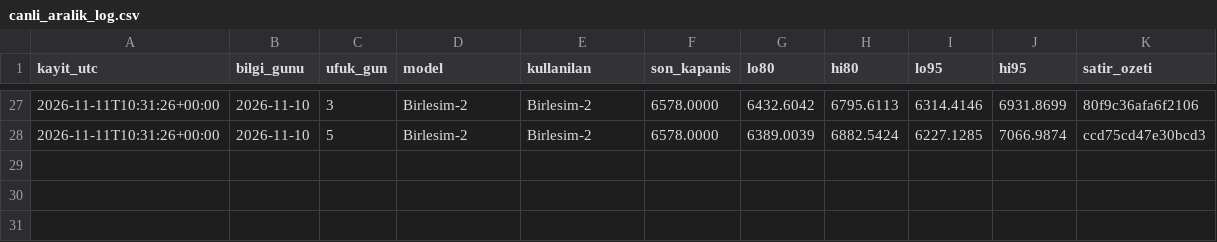
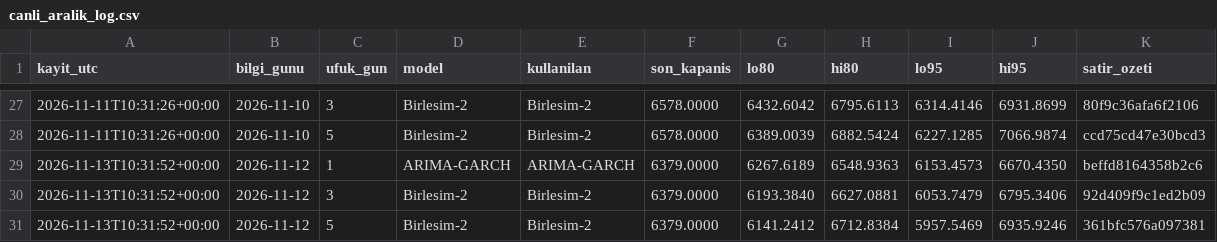
Before and after one commit to 03betulpehlivan/turkey-gold-price-forecast, a CSV file: research/tool/canli_aralik_log.csv, drawn as a sheet; only a part is shown, gaps mark what is left out; the diff names each change by its address in the sheet, - before the commit and + after, or states it on an @@ line.

Commit message:
Ileriye donuk karne: 1/3/5 gun araliklari

```diff
--- a/research/tool/canli_aralik_log.csv
+++ b/research/tool/canli_aralik_log.csv
+row 29: 2026-11-13T10:31:52+00:00 | 2026-11-12 | 1 | ARIMA-GARCH | ARIMA-GARCH | 6379.0000 | 6267.6189 | 6548.9363 | 6153.4573 | 6670.4350 | beffd8164358b2c6
+row 30: 2026-11-13T10:31:52+00:00 | 2026-11-12 | 3 | Birlesim-2 | Birlesim-2 | 6379.0000 | 6193.3840 | 6627.0881 | 6053.7479 | 6795.3406 | 92d409f9c1ed2b09
+row 31: 2026-11-13T10:31:52+00:00 | 2026-11-12 | 5 | Birlesim-2 | Birlesim-2 | 6379.0000 | 6141.2412 | 6712.8384 | 5957.5469 | 6935.9246 | 361bfc576a097381
```
